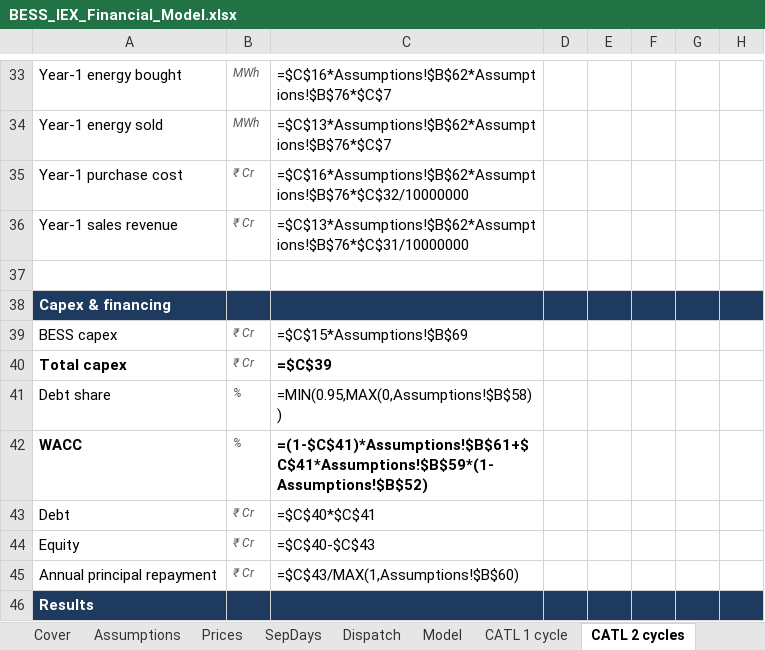
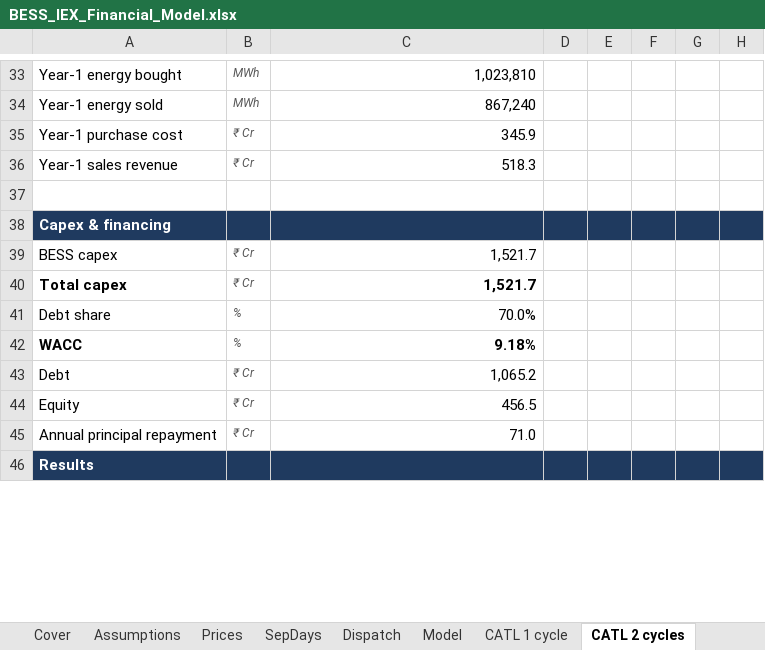
Before and after one commit to Ergplan/BESS-Energy-Sale, an Excel workbook: BESS_IEX_Financial_Model.xlsx, sheet CATL 2 cycles, drawn as a sheet; only a part is shown, gaps mark what is left out; values as stored, in another font and other column widths than the file's, no borders; formulas without a stored value are shown as written; the diff covers the shown part only; the diff names each change by its address in the sheet, - before the commit and + after, or states it on an @@ line.

```diff
--- a/BESS_IEX_Financial_Model.xlsx (sheet CATL 2 cycles)
+++ b/BESS_IEX_Financial_Model.xlsx (sheet CATL 2 cycles)
-C33: =$C$16*Assumptions!$B$62*Assumptions!$B$76*$C$7
+C33: 1,023,810
-C34: =$C$13*Assumptions!$B$62*Assumptions!$B$76*$C$7
+C34: 867,240
-C35: =$C$16*Assumptions!$B$62*Assumptions!$B$76*$C$32/10000000
+C35: 345.9
-C36: =$C$13*Assumptions!$B$62*Assumptions!$B$76*$C$31/10000000
+C36: 518.3
-C39: =$C$15*Assumptions!$B$69
+C39: 1,521.7
-C40: =$C$39
+C40: 1,521.7
-C41: =MIN(0.95,MAX(0,Assumptions!$B$58))
+C41: 70.0%
-C42: =(1-$C$41)*Assumptions!$B$61+$C$41*Assumptions!$B$59*(1-Assumptions!$B$52)
+C42: 9.18%
-C43: =$C$40*$C$41
+C43: 1,065.2
-C44: =$C$40-$C$43
+C44: 456.5
-C45: =$C$43/MAX(1,Assumptions!$B$60)
+C45: 71.0
```
Also changed, not shown: 762 edited cells elsewhere in this sheet, sheet Model, sheet CATL 1 cycle, sheet Cover, 14 other files.
